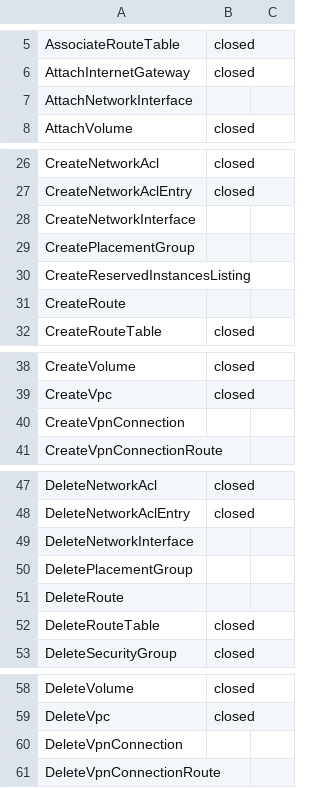
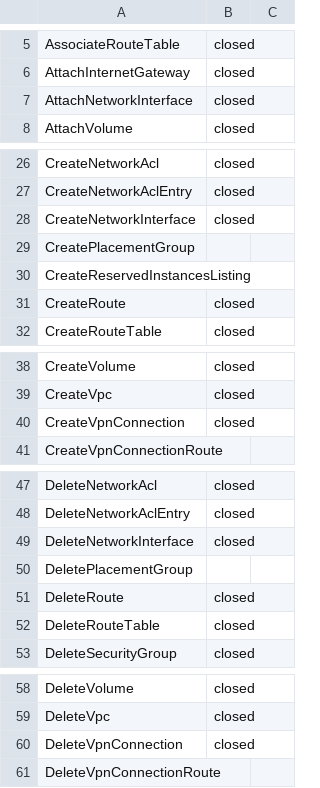
Before and after one commit to worksap-ate/aws-sdk, a CSV file: ec2api.csv, drawn as a sheet; only a part is shown, gaps mark what is left out; the diff covers the shown part only.

Commit message:
Update list of ec2api.

```diff
--- a/ec2api.csv
+++ b/ec2api.csv
@@ -6,3 +6,3 @@ AssociateRouteTable,closed,,
 AttachInternetGateway,closed,,
-AttachNetworkInterface,,,
+AttachNetworkInterface,closed,,
 AttachVolume,closed,,
@@ -27,6 +27,6 @@ CreateNetworkAcl,closed,,
 CreateNetworkAclEntry,closed,,
-CreateNetworkInterface,,,
+CreateNetworkInterface,closed,,
 CreatePlacementGroup,,,
 CreateReservedInstancesListing,,,
-CreateRoute,,,
+CreateRoute,closed,,
 CreateRouteTable,closed,,
@@ -39,3 +39,3 @@ CreateVolume,closed,,
 CreateVpc,closed,,
-CreateVpnConnection,,,
+CreateVpnConnection,closed,,
 CreateVpnConnectionRoute,,,
@@ -48,5 +48,5 @@ DeleteNetworkAcl,closed,,
 DeleteNetworkAclEntry,closed,,
-DeleteNetworkInterface,,,
+DeleteNetworkInterface,closed,,
 DeletePlacementGroup,,,
-DeleteRoute,,,
+DeleteRoute,closed,,
 DeleteRouteTable,closed,,
@@ -59,3 +59,3 @@ DeleteVolume,closed,,
 DeleteVpc,closed,,
-DeleteVpnConnection,,,
+DeleteVpnConnection,closed,,
 DeleteVpnConnectionRoute,,,
```
Also changed, not shown: 5 edited cells elsewhere in this file.
